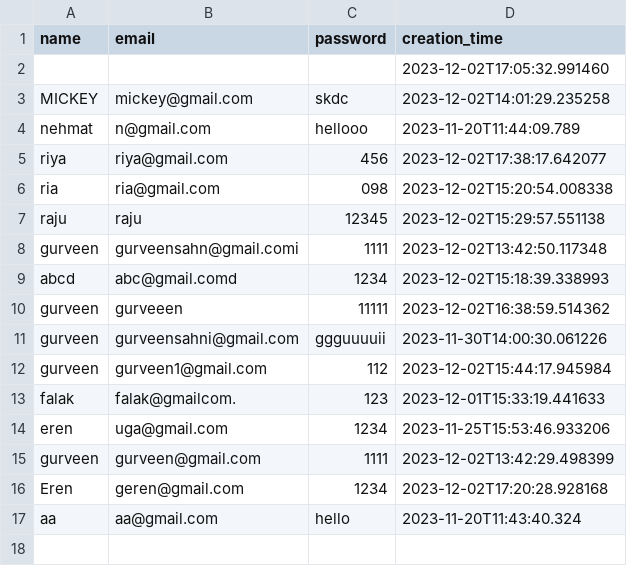
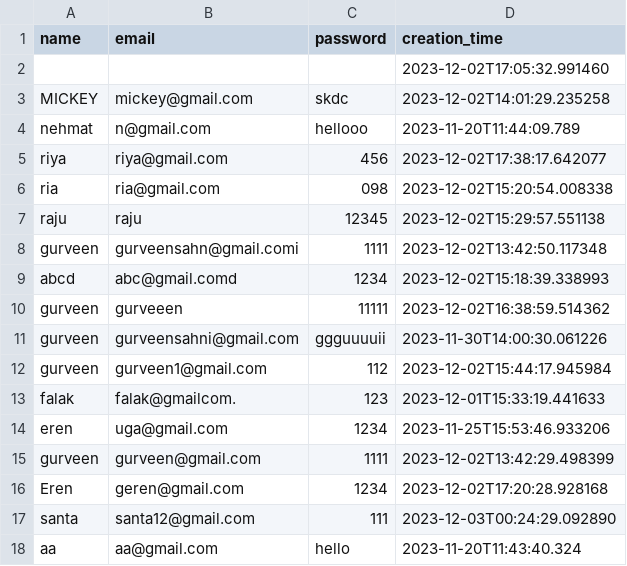
Before and after one commit to FalakR/Scoops-Ahoy---Real-time-food-delivery-system, a CSV file: users.csv, drawn as a sheet.

```diff
--- a/users.csv
+++ b/users.csv
@@ -16,2 +16,3 @@ gurveen,gurveen@gmail.com,1111,2023-12-02T13:42:29.498399
 Eren,geren@gmail.com,1234,2023-12-02T17:20:28.928168
+santa,santa12@gmail.com,111,2023-12-03T00:24:29.092890
 aa,aa@gmail.com,hello,2023-11-20T11:43:40.324
```
Also changed, not shown: 1 other file.
